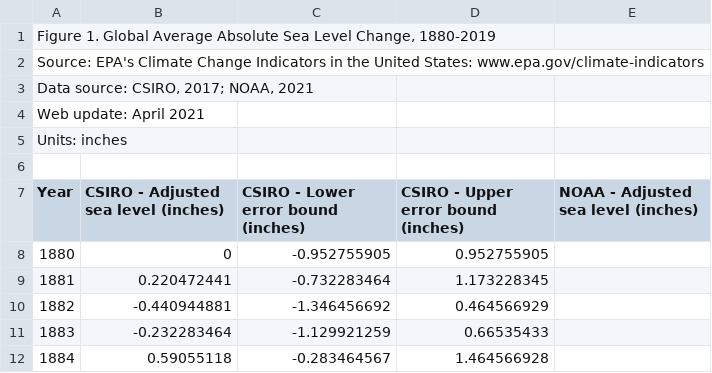
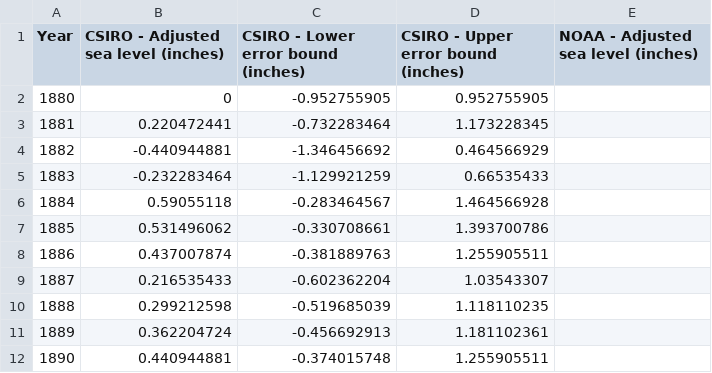
Before and after one commit to nccruel/132project, a CSV file: sea-level_fig-1.csv, drawn as a sheet; only a part is shown; the shorter side is filled out with more unchanged rows; the diff names each change by its address in the sheet, - before the commit and + after, or states it on an @@ line.

Commit message:
Modify csv, dataset read csv

```diff
--- a/sea-level_fig-1.csv
+++ b/sea-level_fig-1.csv
-row 1: Figure 1. Global Average Absolute Sea Level Change, 1880-2019
-row 2: Source: EPA's Climate Change Indicators in the United States: www.epa.gov/climate-indicators
-row 3: Data source: CSIRO, 2017; NOAA, 2021
-row 4: Web update: April 2021
-row 5: Units: inches
-row 6: (empty)
```
Also changed, not shown: 1 other file.
